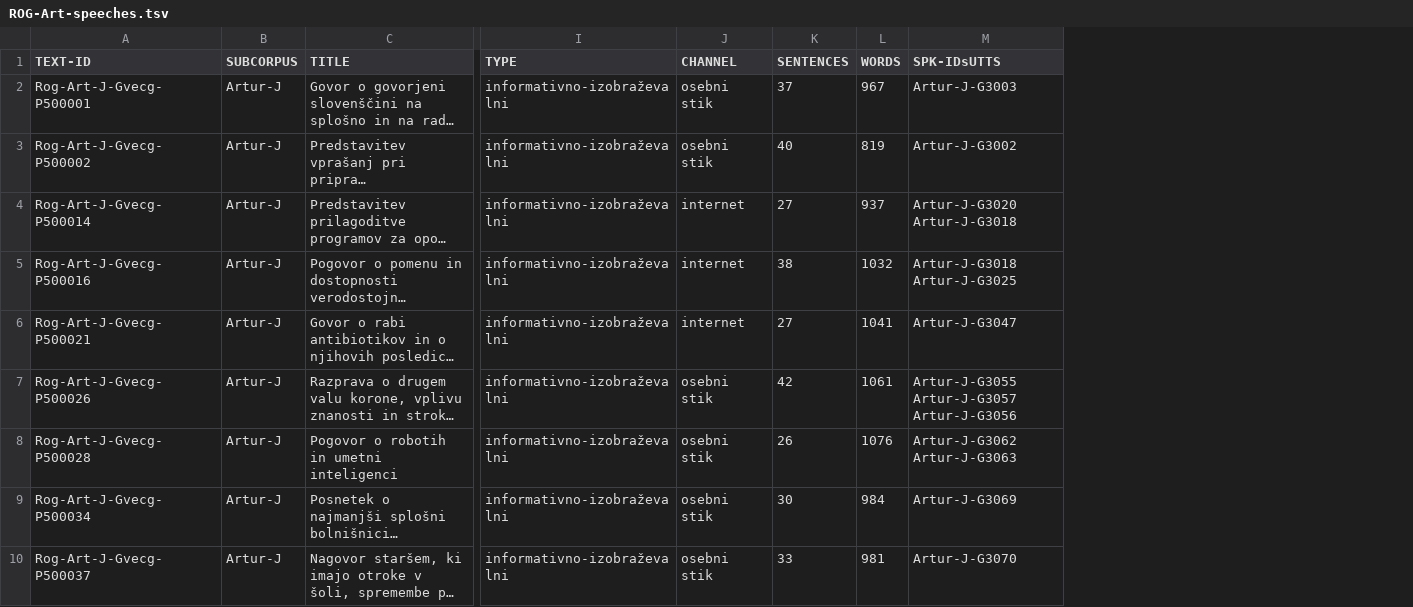
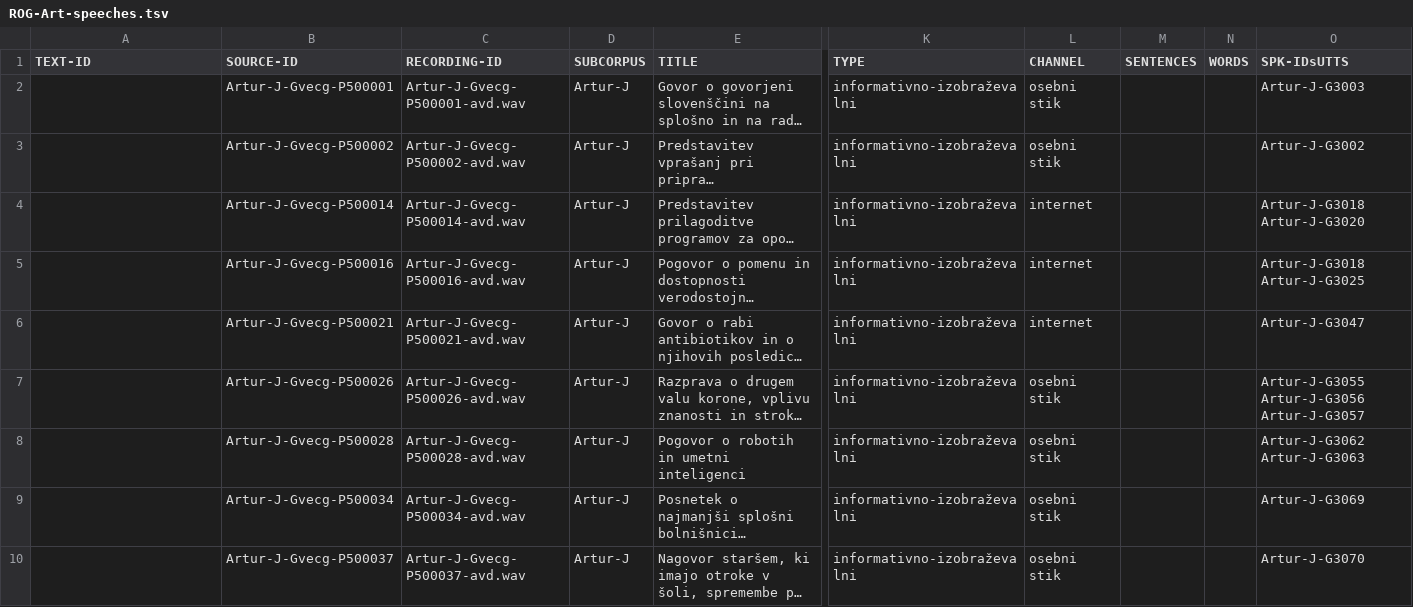
Before and after one commit to clarinsi/mezzanine_resources, a TSV file: ROG/ROG-Art/ROG-Art-speeches.tsv, drawn as a sheet; only a part is shown, gaps mark what is left out; long unchanged cells end in …; addresses are those after the commit; the diff covers the shown part only; the diff names each change by its address in the sheet, - before the commit and + after, or states it on an @@ line.

```diff
--- a/ROG/ROG-Art/ROG-Art-speeches.tsv
+++ b/ROG/ROG-Art/ROG-Art-speeches.tsv
+column B (SOURCE-ID), rows 2-10: Artur-J-Gvecg-P500001 | Artur-J-Gvecg-P500002 | Artur-J-Gvecg-P500014 | Artur-J-Gvecg-P500016 | Artur-J-Gvecg-P500021 | Artur-J-Gvecg-P500026 | Artur-J-Gvecg-P500028 | Artur-J-Gvecg-P500034 | Artur-J-Gvecg-P500037
+column C (RECORDING-ID), rows 2-10: Artur-J-Gvecg-P500001-avd.wav | Artur-J-Gvecg-P500002-avd.wav | Artur-J-Gvecg-P500014-avd.wav | Artur-J-Gvecg-P500016-avd.wav | Artur-J-Gvecg-P500021-avd.wav | Artur-J-Gvecg-P500026-avd.wav | Artur-J-Gvecg-P500028-avd.wav | Artur-J-Gvecg-P500034-avd.wav | Artur-J-Gvecg-P500037-avd.wav
-A2 (TEXT-ID): Rog-Art-J-Gvecg-P500001
+A2 (TEXT-ID): (empty)
-M2 (SENTENCES): 37
+M2 (SENTENCES): (empty)
-N2 (WORDS): 967
+N2 (WORDS): (empty)
-A3 (TEXT-ID): Rog-Art-J-Gvecg-P500002
+A3 (TEXT-ID): (empty)
-M3 (SENTENCES): 40
+M3 (SENTENCES): (empty)
-N3 (WORDS): 819
+N3 (WORDS): (empty)
-A4 (TEXT-ID): Rog-Art-J-Gvecg-P500014
+A4 (TEXT-ID): (empty)
-M4 (SENTENCES): 27
+M4 (SENTENCES): (empty)
-N4 (WORDS): 937
+N4 (WORDS): (empty)
-O4 (SPK-IDsUTTS): Artur-J-G3020 Artur-J-G3018
+O4 (SPK-IDsUTTS): Artur-J-G3018 Artur-J-G3020
-A5 (TEXT-ID): Rog-Art-J-Gvecg-P500016
+A5 (TEXT-ID): (empty)
-M5 (SENTENCES): 38
+M5 (SENTENCES): (empty)
-N5 (WORDS): 1032
+N5 (WORDS): (empty)
-A6 (TEXT-ID): Rog-Art-J-Gvecg-P500021
+A6 (TEXT-ID): (empty)
-M6 (SENTENCES): 27
+M6 (SENTENCES): (empty)
-N6 (WORDS): 1041
+N6 (WORDS): (empty)
-A7 (TEXT-ID): Rog-Art-J-Gvecg-P500026
+A7 (TEXT-ID): (empty)
-M7 (SENTENCES): 42
+M7 (SENTENCES): (empty)
-N7 (WORDS): 1061
+N7 (WORDS): (empty)
-O7 (SPK-IDsUTTS): Artur-J-G3055 Artur-J-G3057 Artur-J-G3056
+O7 (SPK-IDsUTTS): Artur-J-G3055 Artur-J-G3056 Artur-J-G3057
-A8 (TEXT-ID): Rog-Art-J-Gvecg-P500028
+A8 (TEXT-ID): (empty)
-M8 (SENTENCES): 26
+M8 (SENTENCES): (empty)
-N8 (WORDS): 1076
+N8 (WORDS): (empty)
-A9 (TEXT-ID): Rog-Art-J-Gvecg-P500034
+A9 (TEXT-ID): (empty)
-M9 (SENTENCES): 30
+M9 (SENTENCES): (empty)
-N9 (WORDS): 984
+N9 (WORDS): (empty)
-A10 (TEXT-ID): Rog-Art-J-Gvecg-P500037
+A10 (TEXT-ID): (empty)
-M10 (SENTENCES): 33
+M10 (SENTENCES): (empty)
-N10 (WORDS): 981
+N10 (WORDS): (empty)
```
Also changed, not shown: 149 edited cells elsewhere in this file, 6 other files.
